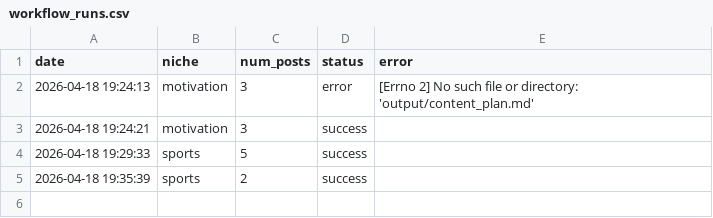
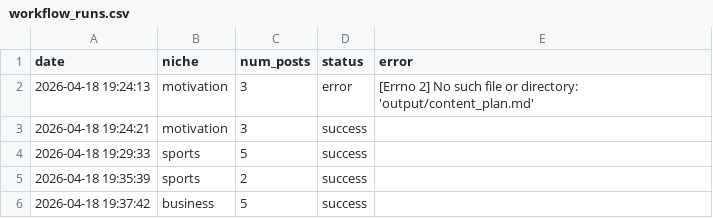
Before and after one commit to wyattskaggs96-ctrl/ai-business-system, a CSV file: analytics/workflow_runs.csv, drawn as a sheet; the diff names each change by its address in the sheet, - before the commit and + after, or states it on an @@ line.

```diff
--- a/analytics/workflow_runs.csv
+++ b/analytics/workflow_runs.csv
+row 6: 2026-04-18 19:37:42 | business | 5 | success
```
Also changed, not shown: content_engine/output/content_plan.csv, 4 other files.
